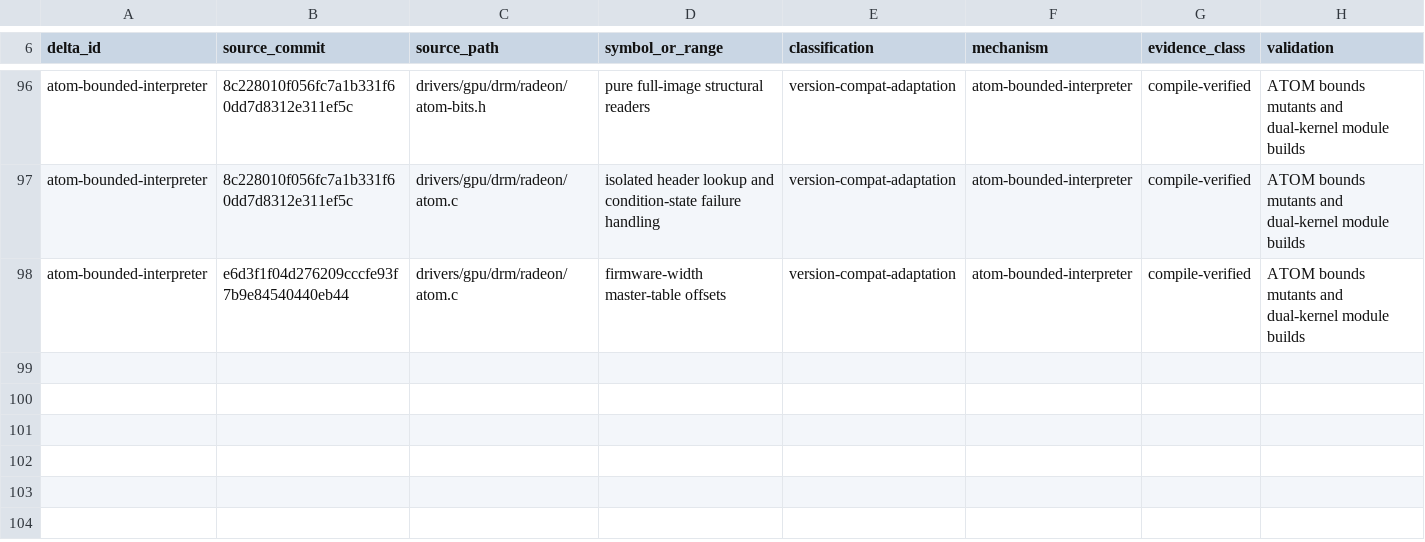
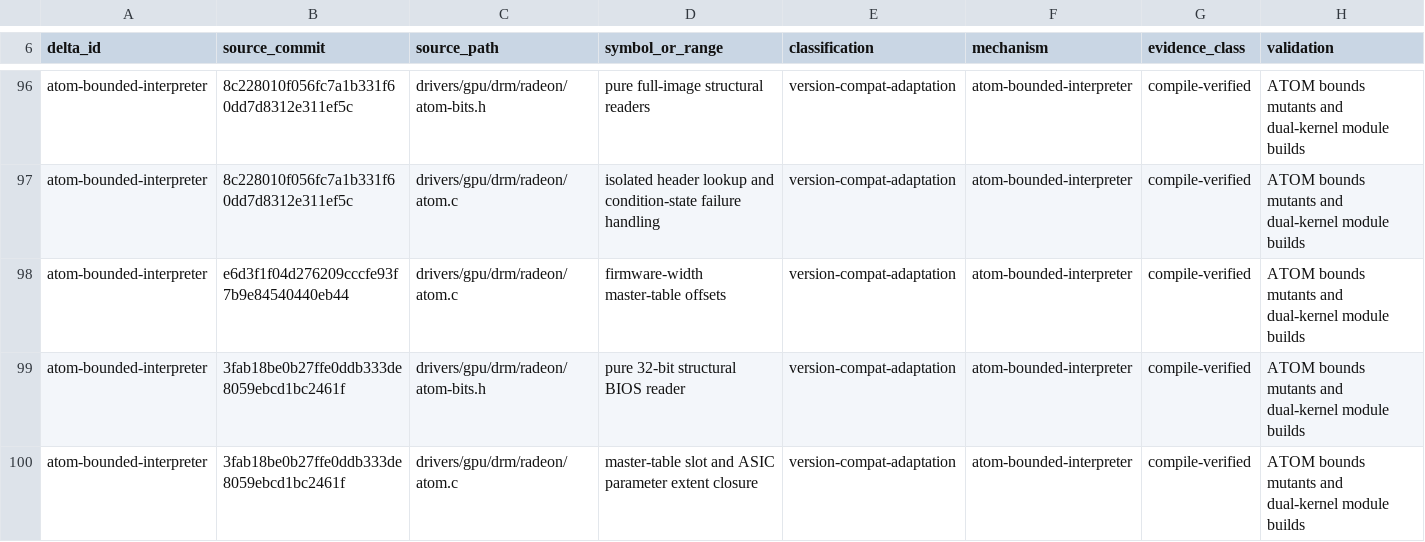
Before and after one commit to Oichkatzelesfrettschen/linux-radeon-gororoba, a TSV file: docs/base-delta-map.tsv, drawn as a sheet; only a part is shown, gaps mark what is left out; the diff names each change by its address in the sheet, - before the commit and + after, or states it on an @@ line.

```diff
--- a/docs/base-delta-map.tsv
+++ b/docs/base-delta-map.tsv
+row 99: atom-bounded-interpreter | 3fab18be0b27ffe0ddb333de8059ebcd1bc2461f | drivers/gpu/drm/radeon/atom-bits.h | pure 32-bit structural BIOS reader | version-compat-adaptation | atom-bounded-interpreter | compile-verified | ATOM bounds mutants and dual-kernel module builds
+row 100: atom-bounded-interpreter | 3fab18be0b27ffe0ddb333de8059ebcd1bc2461f | drivers/gpu/drm/radeon/atom.c | master-table slot and ASIC parameter extent closure | version-compat-adaptation | atom-bounded-interpreter | compile-verified | ATOM bounds mutants and dual-kernel module builds
```
Also changed, not shown: 1 other file.
